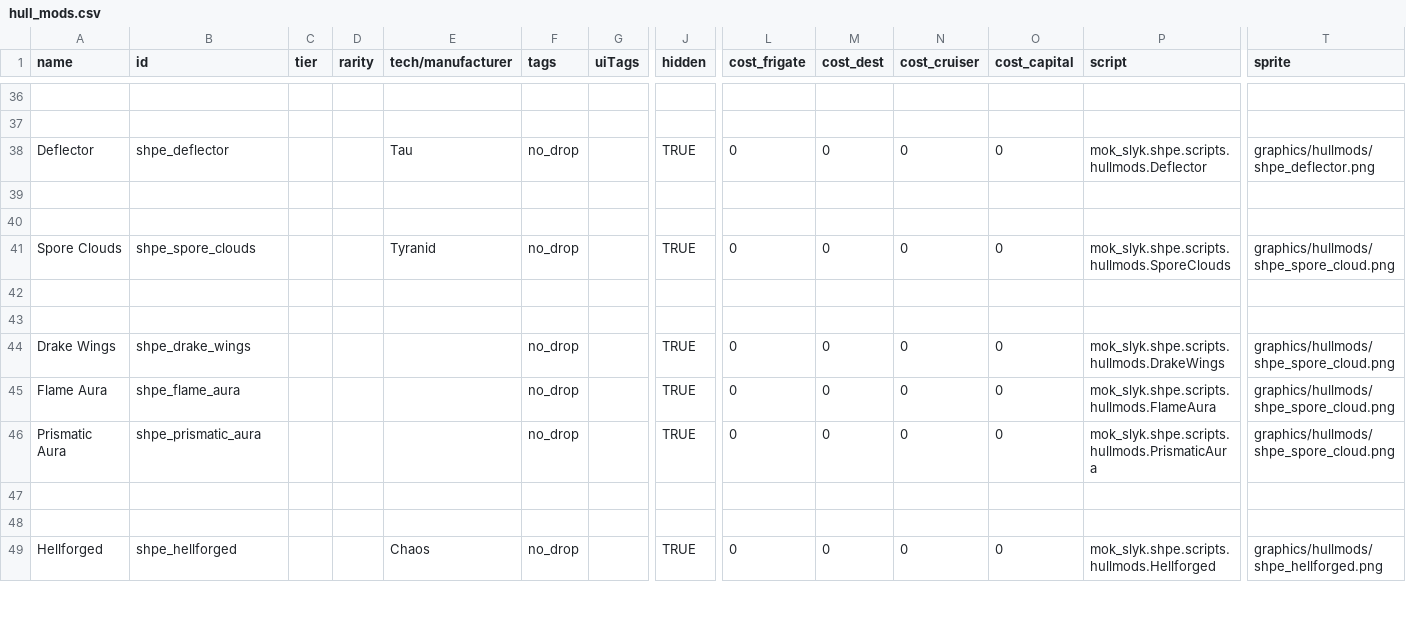
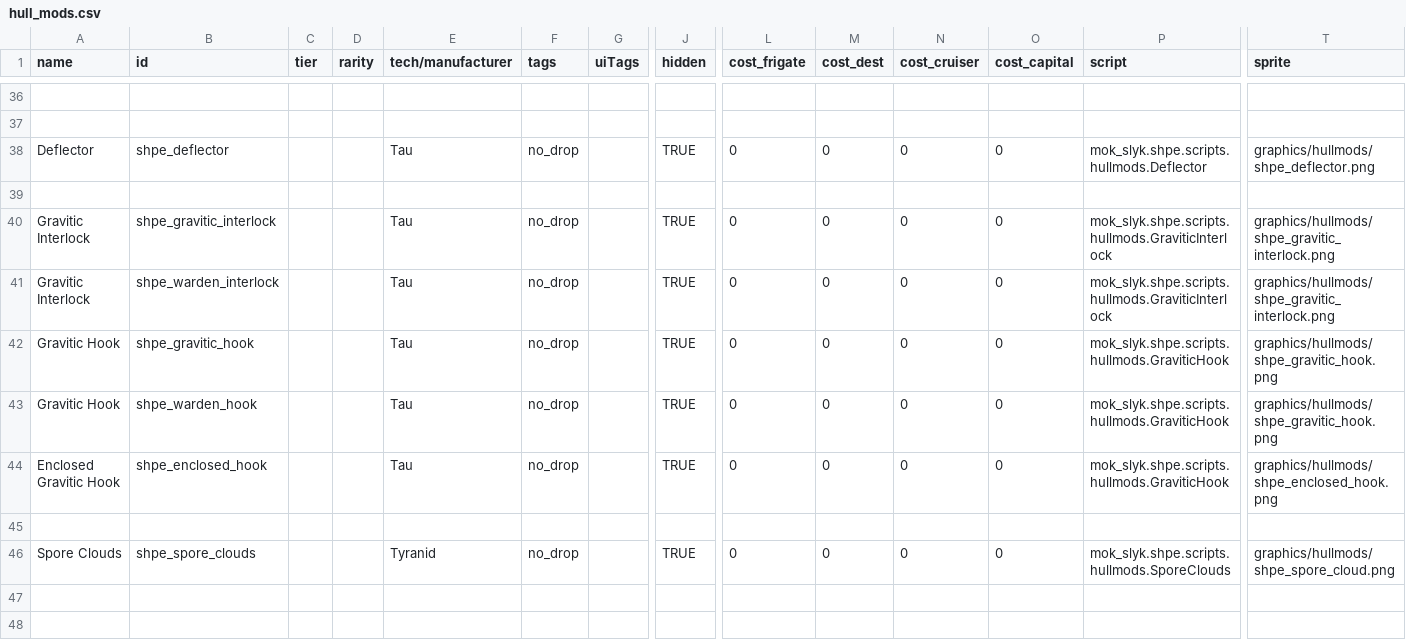
Before and after one commit to mok-slyk/Starhammer_40k_Persean_Expedition, a CSV file: data/hullmods/hull_mods.csv, drawn as a sheet; only a part is shown, gaps mark what is left out; the shorter side is filled out with more unchanged rows; rows hold the shown columns only; the diff names each change by its address in the sheet, - before the commit and + after, or states it on an @@ line.

Commit message:
Add wip gravitic hook mechanics

```diff
--- a/data/hullmods/hull_mods.csv
+++ b/data/hullmods/hull_mods.csv
+row 40: Gravitic Interlock | shpe_gravitic_interlock |  |  | Tau | no_drop |  | TRUE | 0 | 0 | 0 | 0 | mok_slyk.shpe.scripts.hullmods.GraviticInterlock | graphics/hullmods/shpe_gravitic_interlock.png
+row 41: Gravitic Interlock | shpe_warden_interlock |  |  | Tau | no_drop |  | TRUE | 0 | 0 | 0 | 0 | mok_slyk.shpe.scripts.hullmods.GraviticInterlock | graphics/hullmods/shpe_gravitic_interlock.png
+row 42: Gravitic Hook | shpe_gravitic_hook |  |  | Tau | no_drop |  | TRUE | 0 | 0 | 0 | 0 | mok_slyk.shpe.scripts.hullmods.GraviticHook | graphics/hullmods/shpe_gravitic_hook.png
+row 43: Gravitic Hook | shpe_warden_hook |  |  | Tau | no_drop |  | TRUE | 0 | 0 | 0 | 0 | mok_slyk.shpe.scripts.hullmods.GraviticHook | graphics/hullmods/shpe_gravitic_hook.png
+row 44: Enclosed Gravitic Hook | shpe_enclosed_hook |  |  | Tau | no_drop |  | TRUE | 0 | 0 | 0 | 0 | mok_slyk.shpe.scripts.hullmods.GraviticHook | graphics/hullmods/shpe_enclosed_hook.png
```
Also changed, not shown: data/hulls/ship_data.csv, data/shipsystems/ship_systems.csv, 11 other files.
